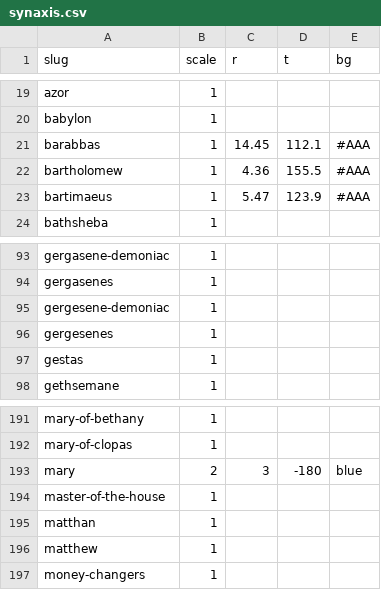
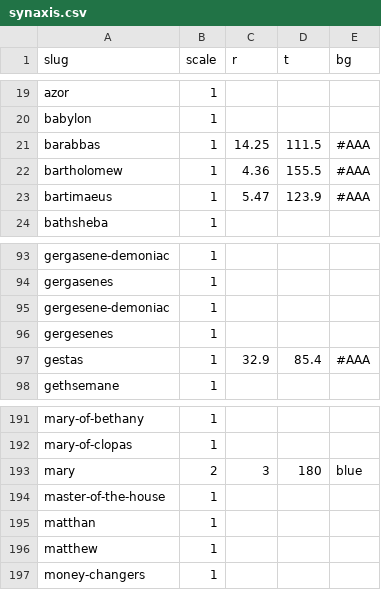
Before and after one commit to gospeldesk/www.gospeldesk.org, a CSV file: src/synaxis.csv, drawn as a sheet; only a part is shown, gaps mark what is left out.

```diff
--- a/src/synaxis.csv
+++ b/src/synaxis.csv
@@ -20,3 +20,3 @@ slug,scale,r,t,bg
 "babylon",1,,,
-"barabbas",1,14.45,112.1,#AAA
+"barabbas",1,14.25,111.5,#AAA
 "bartholomew",1,4.36,155.5,#AAA
@@ -96,3 +96,3 @@ slug,scale,r,t,bg
 "gergesenes",1,,,
-"gestas",1,,,
+"gestas",1,32.9,85.4,#AAA
 "gethsemane",1,,,
@@ -192,3 +192,3 @@ slug,scale,r,t,bg
 "mary-of-clopas",1,,,
-"mary",2,3,-180,blue
+"mary",2,3,180,blue
 "master-of-the-house",1,,,
```
Also changed, not shown: 6 other files.
